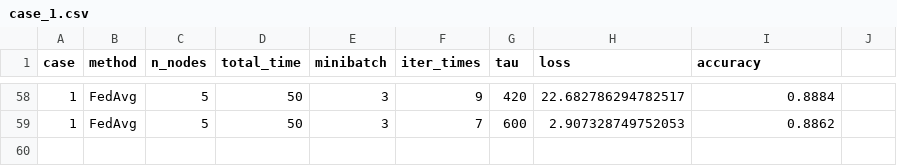
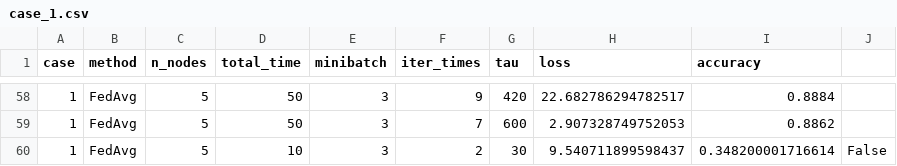
Before and after one commit to alicelean/tju-edge-learning, a CSV file: result_value/case_1.csv, drawn as a sheet; only a part is shown, gaps mark what is left out; the diff names each change by its address in the sheet, - before the commit and + after, or states it on an @@ line.

```diff
--- a/result_value/case_1.csv
+++ b/result_value/case_1.csv
+row 60: 1 | FedAvg | 5 | 10 | 3 | 2 | 30 | 9.540711899598437 | 0.348200001716614 | False
```
Also changed, not shown: 13 other files.
